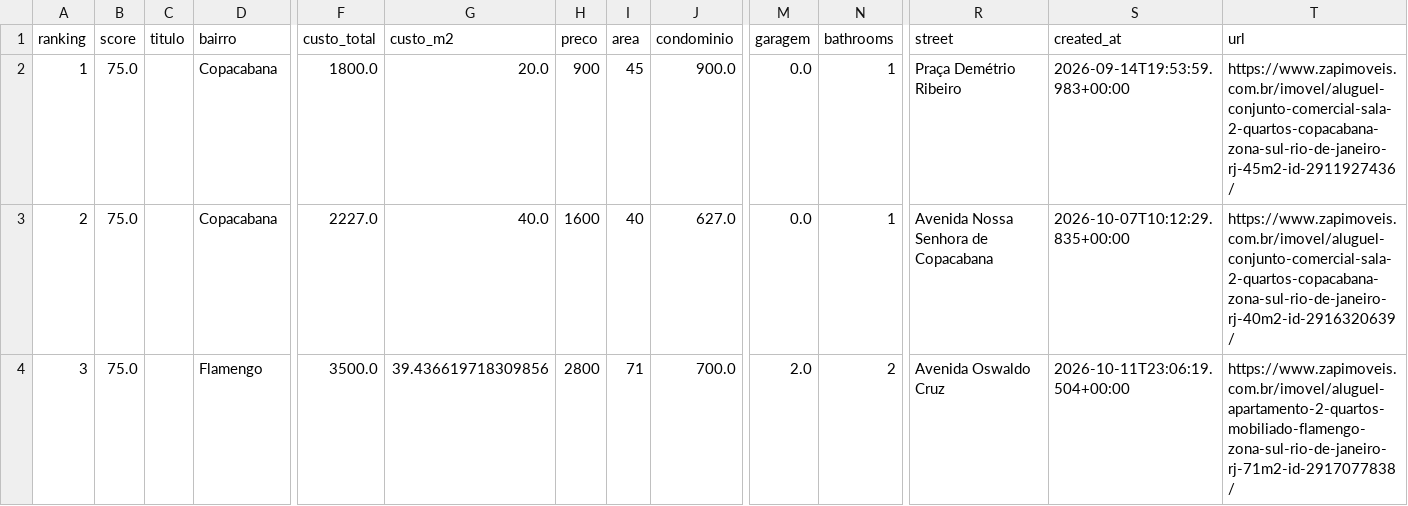
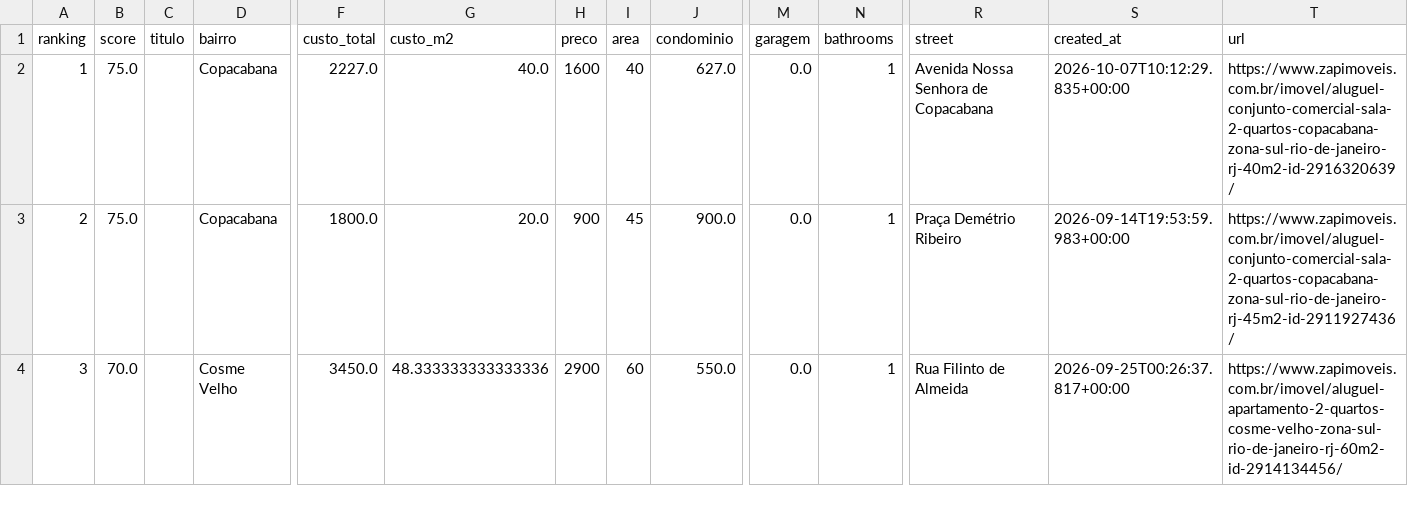
Before and after one commit to DboechatM/RentHunter, a CSV file: data/zap/top/top10.csv, drawn as a sheet; only a part is shown, gaps mark what is left out; the diff covers the shown part only; the diff names each change by its address in the sheet, - before the commit and + after, or states it on an @@ line.

```diff
--- a/data/zap/top/top10.csv
+++ b/data/zap/top/top10.csv
-F2 (custo_total): 1800.0
+F2 (custo_total): 2227.0
-G2 (custo_m2): 20.0
+G2 (custo_m2): 40.0
-H2 (preco): 900
+H2 (preco): 1600
-I2 (area): 45
+I2 (area): 40
-J2 (condominio): 900.0
+J2 (condominio): 627.0
-R2 (street): Praça Demétrio Ribeiro
+R2 (street): Avenida Nossa Senhora de Copacabana
-S2 (created_at): 2026-09-14T19:53:59.983+00:00
+S2 (created_at): 2026-10-07T10:12:29.835+00:00
-T2 (url): https://www.zapimoveis.com.br/imovel/aluguel-conjunto-comercial-sala-2-quartos-copacabana-zona-sul-rio-de-janeiro-rj-45m2-id-2911927436/
+T2 (url): https://www.zapimoveis.com.br/imovel/aluguel-conjunto-comercial-sala-2-quartos-copacabana-zona-sul-rio-de-janeiro-rj-40m2-id-2916320639/
-F3 (custo_total): 2227.0
+F3 (custo_total): 1800.0
-G3 (custo_m2): 40.0
+G3 (custo_m2): 20.0
-H3 (preco): 1600
+H3 (preco): 900
-I3 (area): 40
+I3 (area): 45
-J3 (condominio): 627.0
+J3 (condominio): 900.0
-R3 (street): Avenida Nossa Senhora de Copacabana
+R3 (street): Praça Demétrio Ribeiro
-S3 (created_at): 2026-10-07T10:12:29.835+00:00
+S3 (created_at): 2026-09-14T19:53:59.983+00:00
-T3 (url): https://www.zapimoveis.com.br/imovel/aluguel-conjunto-comercial-sala-2-quartos-copacabana-zona-sul-rio-de-janeiro-rj-40m2-id-2916320639/
+T3 (url): https://www.zapimoveis.com.br/imovel/aluguel-conjunto-comercial-sala-2-quartos-copacabana-zona-sul-rio-de-janeiro-rj-45m2-id-2911927436/
-B4 (score): 75.0
+B4 (score): 70.0
-D4 (bairro): Flamengo
+D4 (bairro): Cosme Velho
-F4 (custo_total): 3500.0
+F4 (custo_total): 3450.0
-G4 (custo_m2): 39.436619718309856
+G4 (custo_m2): 48.333333333333336
-H4 (preco): 2800
+H4 (preco): 2900
-I4 (area): 71
+I4 (area): 60
-J4 (condominio): 700.0
+J4 (condominio): 550.0
-M4 (garagem): 2.0
+M4 (garagem): 0.0
-N4 (bathrooms): 2
+N4 (bathrooms): 1
-R4 (street): Avenida Oswaldo Cruz
+R4 (street): Rua Filinto de Almeida
-S4 (created_at): 2026-10-11T23:06:19.504+00:00
+S4 (created_at): 2026-09-25T00:26:37.817+00:00
-T4 (url): https://www.zapimoveis.com.br/imovel/aluguel-apartamento-2-quartos-mobiliado-flamengo-zona-sul-rio-de-janeiro-rj-71m2-id-2917077838/
+T4 (url): https://www.zapimoveis.com.br/imovel/aluguel-apartamento-2-quartos-cosme-velho-zona-sul-rio-de-janeiro-rj-60m2-id-2914134456/
```
Also changed, not shown: 81 edited cells elsewhere in this file, 3 other files.
